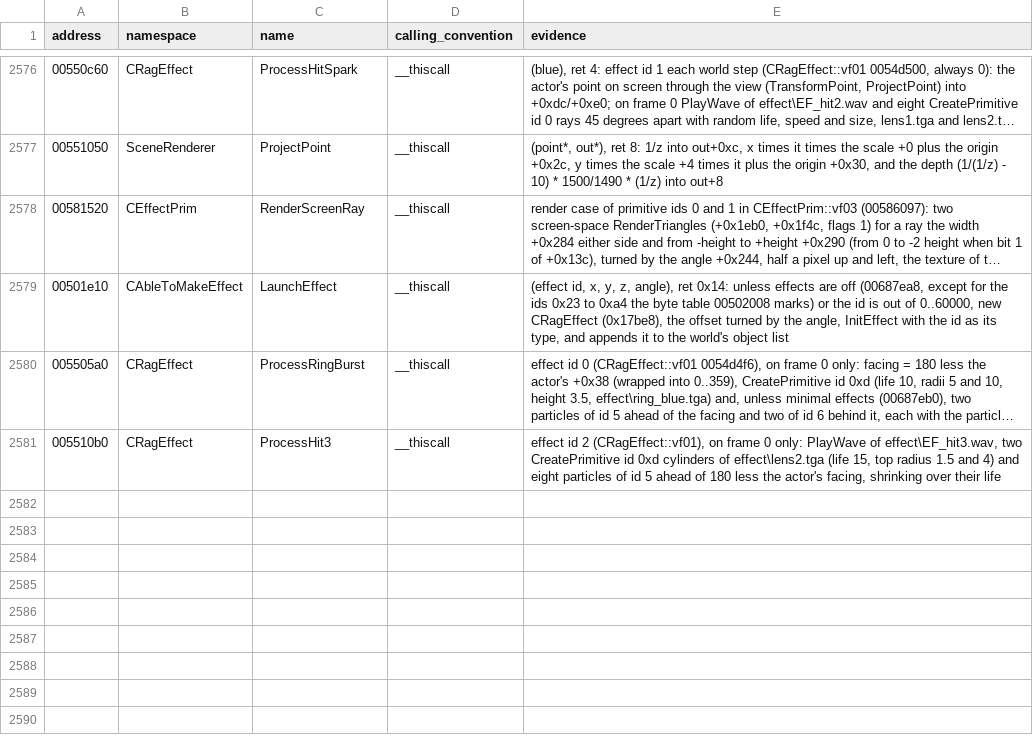
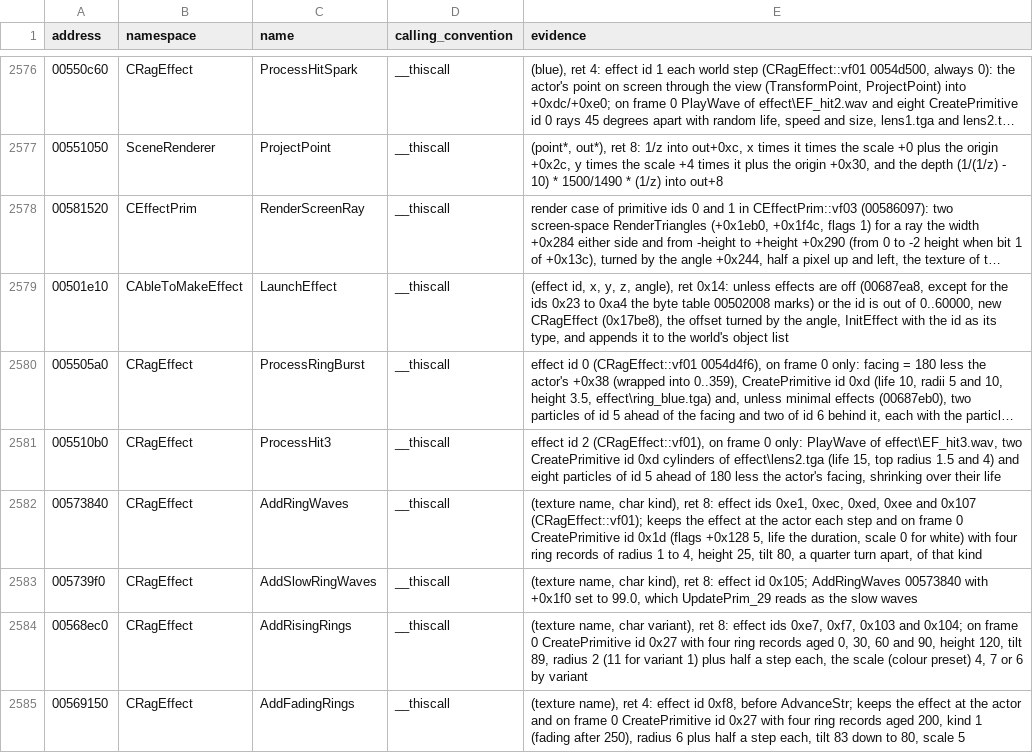
Before and after one commit to keyehzy/ragexe, a TSV file: analysis/labels/inferred.functions.tsv, drawn as a sheet; only a part is shown, gaps mark what is left out; long unchanged cells end in …; the diff names each change by its address in the sheet, - before the commit and + after, or states it on an @@ line.

```diff
--- a/analysis/labels/inferred.functions.tsv
+++ b/analysis/labels/inferred.functions.tsv
+row 2582: 00573840 | CRagEffect | AddRingWaves | __thiscall | (texture name, char kind), ret 8: effect ids 0xe1, 0xec, 0xed, 0xee and 0x107 (CRagEffect::vf01); keeps the effect at the actor each step and on frame 0 CreatePrimitive id 0x1d (flags +0x128 5, life the duration, scale 0 for white) with four ring records of radius 1 to 4, height 25, tilt 80, a quarter turn apart, of that kind
+row 2583: 005739f0 | CRagEffect | AddSlowRingWaves | __thiscall | (texture name, char kind), ret 8: effect id 0x105; AddRingWaves 00573840 with +0x1f0 set to 99.0, which UpdatePrim_29 reads as the slow waves
+row 2584: 00568ec0 | CRagEffect | AddRisingRings | __thiscall | (texture name, char variant), ret 8: effect ids 0xe7, 0xf7, 0x103 and 0x104; on frame 0 CreatePrimitive id 0x27 with four ring records aged 0, 30, 60 and 90, height 120, tilt 89, radius 2 (11 for variant 1) plus half a step each, the scale (colour preset) 4, 7 or 6 by variant
+row 2585: 00569150 | CRagEffect | AddFadingRings | __thiscall | (texture name), ret 4: effect id 0xf8, before AdvanceStr; keeps the effect at the actor and on frame 0 CreatePrimitive id 0x27 with four ring records aged 200, kind 1 (fading after 250), radius 6 plus half a step each, tilt 83 down to 80, scale 5
```
Also changed, not shown: analysis/labels/methods.functions.tsv, analysis/ledger.tsv, 9 other files.
